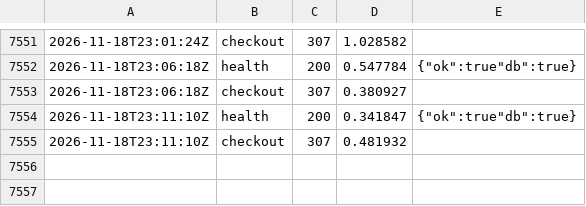
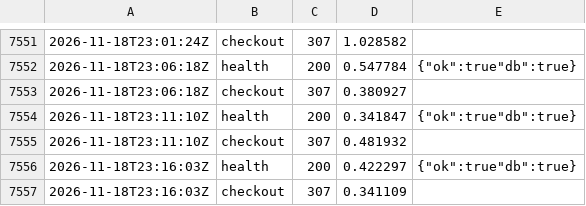
Before and after one commit to Hatartcg/htr-videos, a CSV file: monitor/log.csv, drawn as a sheet; only a part is shown, gaps mark what is left out.

Commit message:
monitor 23:16

```diff
--- a/monitor/log.csv
+++ b/monitor/log.csv
@@ -7555 +7555,3 @@
 2026-11-18T23:11:10Z,checkout,307,0.481932,
+2026-11-18T23:16:03Z,health,200,0.422297,{"ok":true"db":true}
+2026-11-18T23:16:03Z,checkout,307,0.341109,
```
